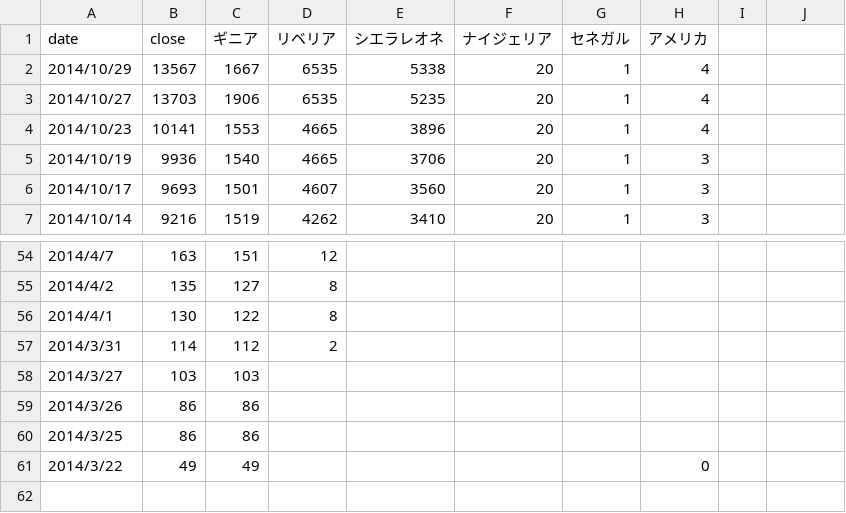
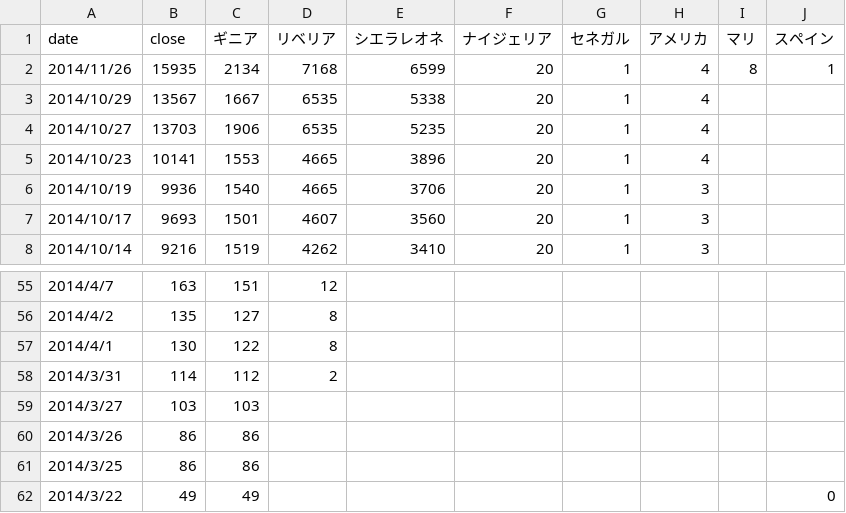
Before and after one commit to ShunNaito/ElucignageMap, a CSV file: data/Total.csv, drawn as a sheet; only a part is shown, gaps mark what is left out; addresses are those after the commit; the diff names each change by its address in the sheet, - before the commit and + after, or states it on an @@ line.

Commit message:
新しくデータを追加した
11月26日のデータ
マリとスペインが新たに追加された

```diff
--- a/data/Total.csv
+++ b/data/Total.csv
-I1: (empty)
+I1: マリ
-J1: (empty)
+J1: スペイン
+row 2: 2014/11/26 | 15935 | 2134 | 7168 | 6599 | 20 | 1 | 4 | 8 | 1
-H62 (アメリカ): 0
+H62 (アメリカ): (empty)
-J62 (スペイン): (empty)
+J62 (スペイン): 0
```
